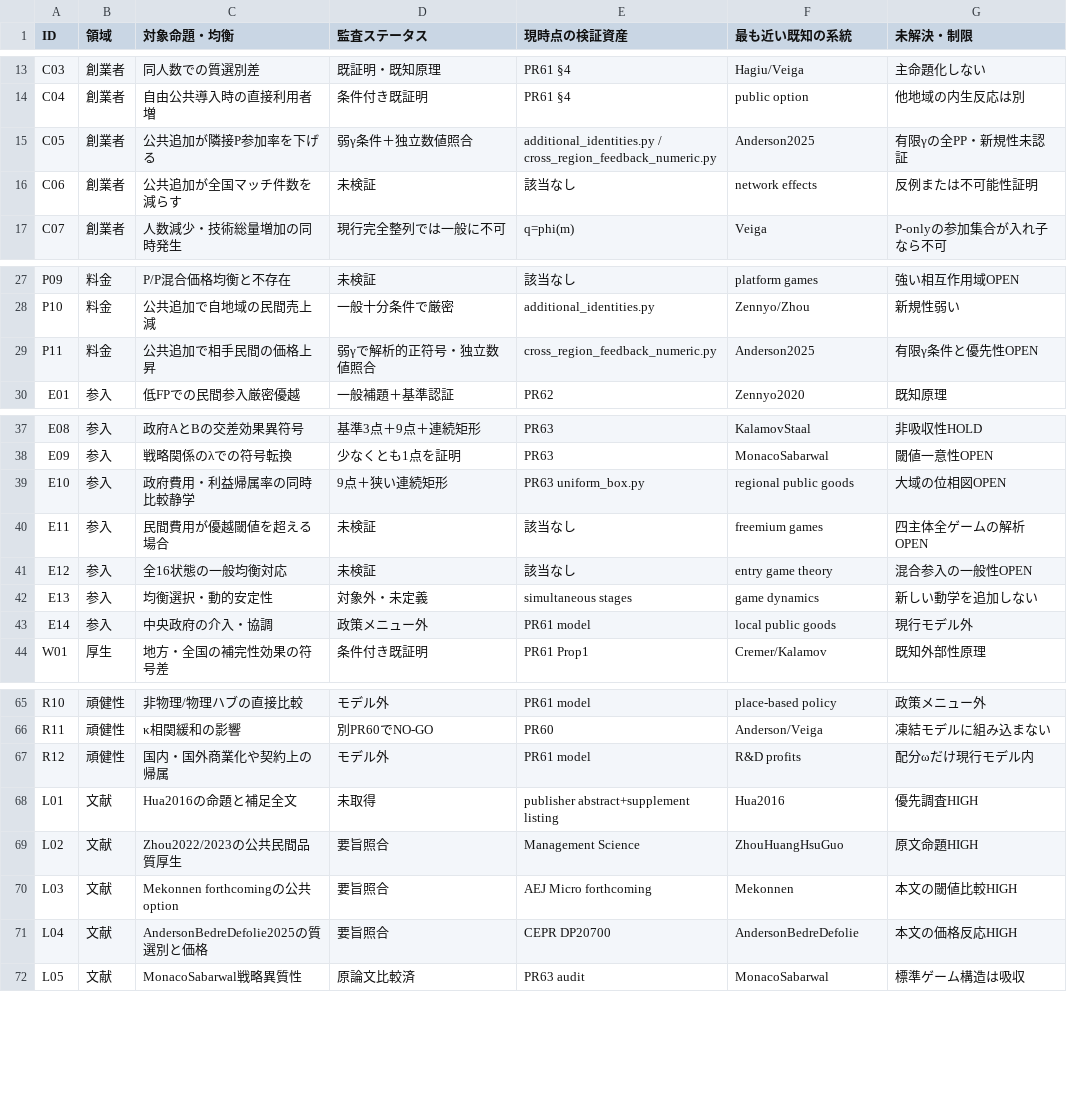
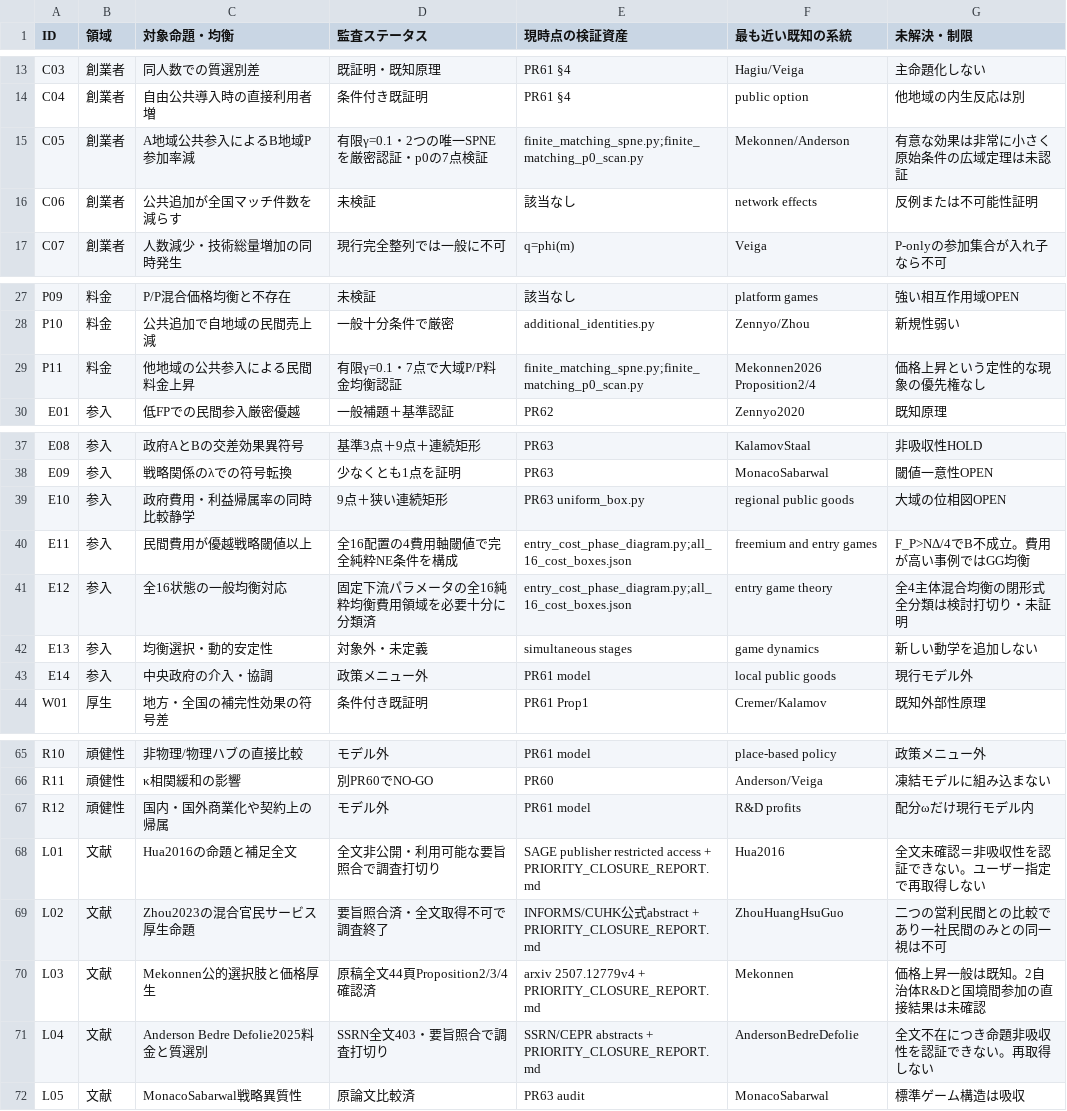
Before and after one commit to ryotamatsuki/writepaper_public_co-creation_hubs, a CSV file: hotelling_entry_experimentation/production/government_game_exploration/EQUILIBRIUM_COVERAGE_MATRIX.csv, drawn as a sheet; only a part is shown, gaps mark what is left out; the diff covers the shown part only.

Commit message:
Close high-priority literature and equilibrium audit IDs, preserving unproved priority limits and finite-gamma SPNE certificates

```diff
--- a/hotelling_entry_experimentation/production/government_game_exploration/EQUILIBRIUM_COVERAGE_MATRIX.csv
+++ b/hotelling_entry_experimentation/production/government_game_exploration/EQUILIBRIUM_COVERAGE_MATRIX.csv
@@ -14,3 +14,3 @@
 "C04","創業者","自由公共導入時の直接利用者増","条件付き既証明","PR61 §4","public option","他地域の内生反応は別"
-"C05","創業者","公共追加が隣接P参加率を下げる","弱γ条件＋独立数値照合","additional_identities.py / cross_region_feedback_numeric.py","Anderson2025","有限γの全PP・新規性未認証"
+"C05","創業者","A地域公共参入によるB地域P参加率減","有限γ=0.1・2つの唯一SPNEを厳密認証・p0の7点検証","finite_matching_spne.py;finite_matching_p0_scan.py","Mekonnen/Anderson","有意な効果は非常に小さく原始条件の広域定理は未認証"
 "C06","創業者","公共追加が全国マッチ件数を減らす","未検証","該当なし","network effects","反例または不可能性証明"
@@ -28,3 +28,3 @@
 "P10","料金","公共追加で自地域の民間売上減","一般十分条件で厳密","additional_identities.py","Zennyo/Zhou","新規性弱い"
-"P11","料金","公共追加で相手民間の価格上昇","弱γで解析的正符号・独立数値照合","cross_region_feedback_numeric.py","Anderson2025","有限γ条件と優先性OPEN"
+"P11","料金","他地域の公共参入による民間料金上昇","有限γ=0.1・7点で大域P/P料金均衡認証","finite_matching_spne.py;finite_matching_p0_scan.py","Mekonnen2026 Proposition2/4","価格上昇という定性的な現象の優先権なし"
 "E01","参入","低FPでの民間参入厳密優越","一般補題＋基準認証","PR62","Zennyo2020","既知原理"
@@ -39,4 +39,4 @@
 "E10","参入","政府費用・利益帰属率の同時比較静学","9点＋狭い連続矩形","PR63 uniform_box.py","regional public goods","大域の位相図OPEN"
-"E11","参入","民間費用が優越閾値を超える場合","未検証","該当なし","freemium games","四主体全ゲームの解析OPEN"
-"E12","参入","全16状態の一般均衡対応","未検証","該当なし","entry game theory","混合参入の一般性OPEN"
+"E11","参入","民間費用が優越戦略閾値以上","全16配置の4費用軸閾値で完全純粋NE条件を構成","entry_cost_phase_diagram.py;all_16_cost_boxes.json","freemium and entry games","F_P>NΔ/4でB不成立。費用が高い事例ではGG均衡"
+"E12","参入","全16状態の一般均衡対応","固定下流パラメータの全16純粋均衡費用領域を必要十分に分類済","entry_cost_phase_diagram.py;all_16_cost_boxes.json","entry game theory","全4主体混合均衡の閉形式全分類は検討打切り・未証明"
 "E13","参入","均衡選択・動的安定性","対象外・未定義","simultaneous stages","game dynamics","新しい動学を追加しない"
@@ -67,6 +67,6 @@
 "R12","頑健性","国内・国外商業化や契約上の帰属","モデル外","PR61 model","R&D profits","配分ωだけ現行モデル内"
-"L01","文献","Hua2016の命題と補足全文","未取得","publisher abstract+supplement listing","Hua2016","優先調査HIGH"
-"L02","文献","Zhou2022/2023の公共民間品質厚生","要旨照合","Management Science","ZhouHuangHsuGuo","原文命題HIGH"
-"L03","文献","Mekonnen forthcomingの公共option","要旨照合","AEJ Micro forthcoming","Mekonnen","本文の閾値比較HIGH"
-"L04","文献","AndersonBedreDefolie2025の質選別と価格","要旨照合","CEPR DP20700","AndersonBedreDefolie","本文の価格反応HIGH"
+"L01","文献","Hua2016の命題と補足全文","全文非公開・利用可能な要旨照合で調査打切り","SAGE publisher restricted access + PRIORITY_CLOSURE_REPORT.md","Hua2016","全文未確認＝非吸収性を認証できない。ユーザー指定で再取得しない"
+"L02","文献","Zhou2023の混合官民サービス厚生命題","要旨照合済・全文取得不可で調査終了","INFORMS/CUHK公式abstract + PRIORITY_CLOSURE_REPORT.md","ZhouHuangHsuGuo","二つの営利民間との比較であり一社民間のみとの同一視は不可"
+"L03","文献","Mekonnen公的選択肢と価格厚生","原稿全文44頁Proposition2/3/4確認済","arxiv 2507.12779v4 + PRIORITY_CLOSURE_REPORT.md","Mekonnen","価格上昇一般は既知。2自治体R&Dと国境間参加の直接結果は未確認"
+"L04","文献","Anderson Bedre Defolie2025料金と質選別","SSRN全文403・要旨照合で調査打切り","SSRN/CEPR abstracts + PRIORITY_CLOSURE_REPORT.md","AndersonBedreDefolie","全文不在につき命題非吸収性を認証できない。再取得しない"
 "L05","文献","MonacoSabarwal戦略異質性","原論文比較済","PR63 audit","MonacoSabarwal","標準ゲーム構造は吸収"
```
Also changed, not shown: 4 edited cells elsewhere in this file.
